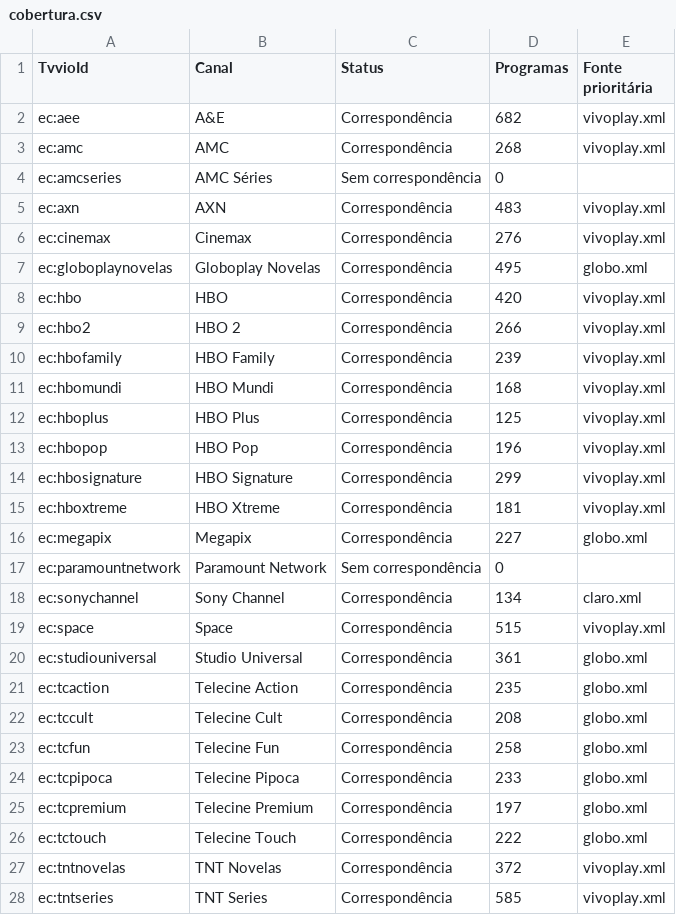
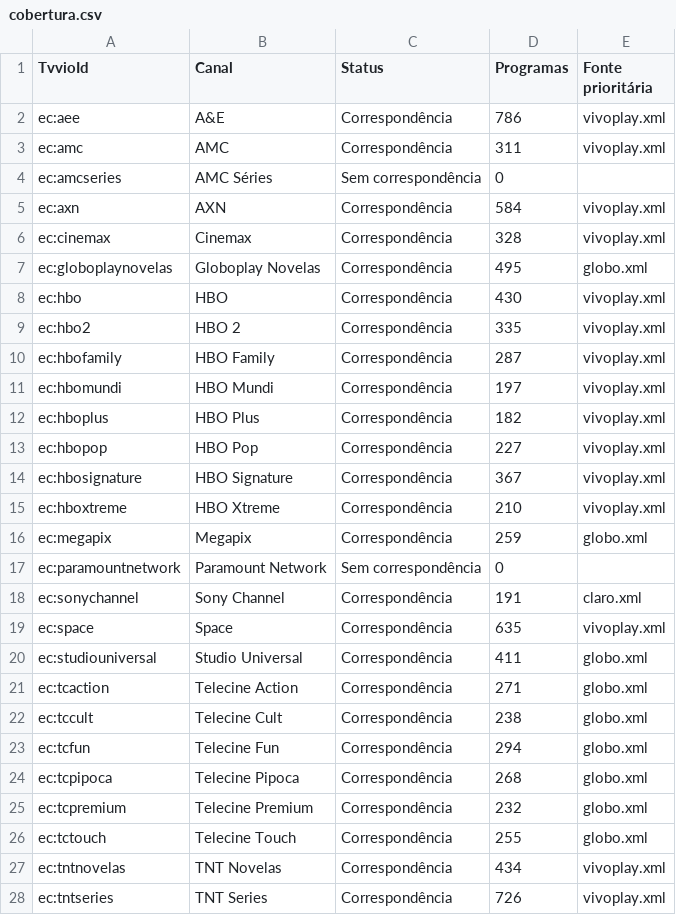
Before and after one commit to williamfortunademoraes/meuepg, a CSV file: cobertura.csv, drawn as a sheet; only a part is shown; the diff covers the shown part only.

```diff
--- a/cobertura.csv
+++ b/cobertura.csv
@@ -1,28 +1,28 @@
 TvvioId,Canal,Status,Programas,Fonte prioritária
-ec:aee,A&E,Correspondência,682,vivoplay.xml
-ec:amc,AMC,Correspondência,268,vivoplay.xml
+ec:aee,A&E,Correspondência,786,vivoplay.xml
+ec:amc,AMC,Correspondência,311,vivoplay.xml
 ec:amcseries,AMC Séries,Sem correspondência,0,
-ec:axn,AXN,Correspondência,483,vivoplay.xml
-ec:cinemax,Cinemax,Correspondência,276,vivoplay.xml
+ec:axn,AXN,Correspondência,584,vivoplay.xml
+ec:cinemax,Cinemax,Correspondência,328,vivoplay.xml
 ec:globoplaynovelas,Globoplay Novelas,Correspondência,495,globo.xml
-ec:hbo,HBO,Correspondência,420,vivoplay.xml
-ec:hbo2,HBO 2,Correspondência,266,vivoplay.xml
-ec:hbofamily,HBO Family,Correspondência,239,vivoplay.xml
-ec:hbomundi,HBO Mundi,Correspondência,168,vivoplay.xml
-ec:hboplus,HBO Plus,Correspondência,125,vivoplay.xml
-ec:hbopop,HBO Pop,Correspondência,196,vivoplay.xml
-ec:hbosignature,HBO Signature,Correspondência,299,vivoplay.xml
-ec:hboxtreme,HBO Xtreme,Correspondência,181,vivoplay.xml
-ec:megapix,Megapix,Correspondência,227,globo.xml
+ec:hbo,HBO,Correspondência,430,vivoplay.xml
+ec:hbo2,HBO 2,Correspondência,335,vivoplay.xml
+ec:hbofamily,HBO Family,Correspondência,287,vivoplay.xml
+ec:hbomundi,HBO Mundi,Correspondência,197,vivoplay.xml
+ec:hboplus,HBO Plus,Correspondência,182,vivoplay.xml
+ec:hbopop,HBO Pop,Correspondência,227,vivoplay.xml
+ec:hbosignature,HBO Signature,Correspondência,367,vivoplay.xml
+ec:hboxtreme,HBO Xtreme,Correspondência,210,vivoplay.xml
+ec:megapix,Megapix,Correspondência,259,globo.xml
 ec:paramountnetwork,Paramount Network,Sem correspondência,0,
-ec:sonychannel,Sony Channel,Correspondência,134,claro.xml
-ec:space,Space,Correspondência,515,vivoplay.xml
-ec:studiouniversal,Studio Universal,Correspondência,361,globo.xml
-ec:tcaction,Telecine Action,Correspondência,235,globo.xml
-ec:tccult,Telecine Cult,Correspondência,208,globo.xml
-ec:tcfun,Telecine Fun,Correspondência,258,globo.xml
-ec:tcpipoca,Telecine Pipoca,Correspondência,233,globo.xml
-ec:tcpremium,Telecine Premium,Correspondência,197,globo.xml
-ec:tctouch,Telecine Touch,Correspondência,222,globo.xml
-ec:tntnovelas,TNT Novelas,Correspondência,372,vivoplay.xml
-ec:tntseries,TNT Series,Correspondência,585,vivoplay.xml
+ec:sonychannel,Sony Channel,Correspondência,191,claro.xml
+ec:space,Space,Correspondência,635,vivoplay.xml
+ec:studiouniversal,Studio Universal,Correspondência,411,globo.xml
+ec:tcaction,Telecine Action,Correspondência,271,globo.xml
+ec:tccult,Telecine Cult,Correspondência,238,globo.xml
+ec:tcfun,Telecine Fun,Correspondência,294,globo.xml
+ec:tcpipoca,Telecine Pipoca,Correspondência,268,globo.xml
+ec:tcpremium,Telecine Premium,Correspondência,232,globo.xml
+ec:tctouch,Telecine Touch,Correspondência,255,globo.xml
+ec:tntnovelas,TNT Novelas,Correspondência,434,vivoplay.xml
+ec:tntseries,TNT Series,Correspondência,726,vivoplay.xml
```
Also changed, not shown: 69 edited cells elsewhere in this file, pareamentos.csv, 1 other file.
